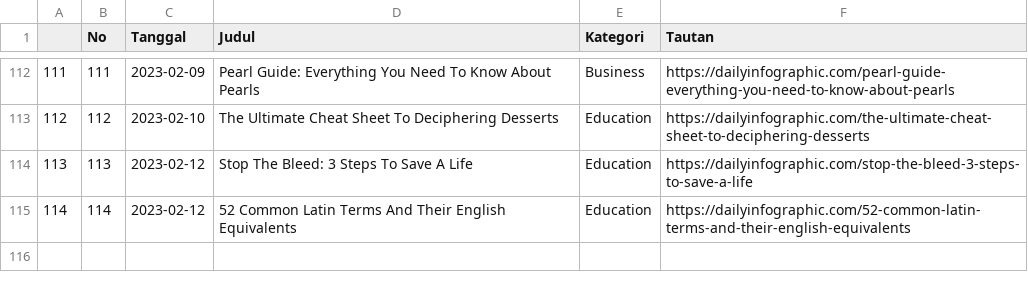
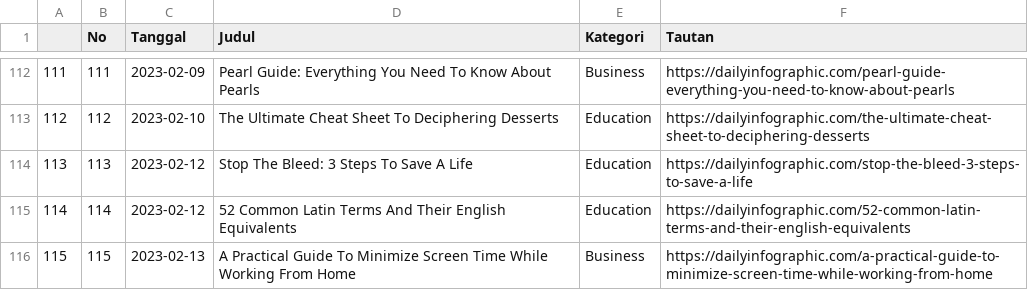
Before and after one commit to raisrais/mytwet_bot, a CSV file: data/da_infographic.csv, drawn as a sheet; only a part is shown, gaps mark what is left out; the diff names each change by its address in the sheet, - before the commit and + after, or states it on an @@ line.

```diff
--- a/data/da_infographic.csv
+++ b/data/da_infographic.csv
+row 116: 115 | 115 | 2023-02-13 | A Practical Guide To Minimize Screen Time While Working From Home | Business | https://dailyinfographic.com/a-practical-guide-to-minimize-screen-time-while-working-from-home
```
